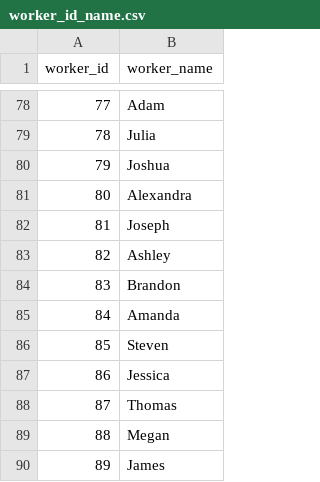
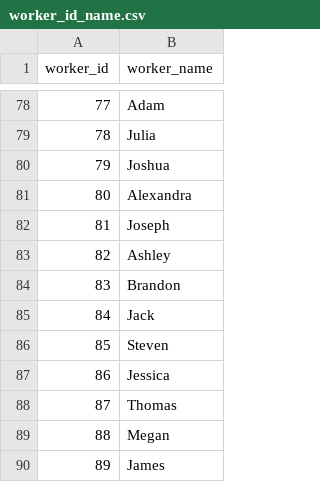
Before and after one commit to RoyCoding8/Game-theoretic-approach-to-the-SATA-problem, a CSV file: Generated_Data/Id_and_name/worker_id_name.csv, drawn as a sheet; only a part is shown, gaps mark what is left out.

```diff
--- a/Generated_Data/Id_and_name/worker_id_name.csv
+++ b/Generated_Data/Id_and_name/worker_id_name.csv
@@ -84,3 +84,3 @@ worker_id,worker_name
 83,Brandon
-84,Amanda
+84,Jack
 85,Steven
```
Also changed, not shown: 2 other files.
